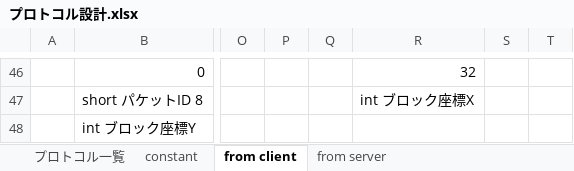
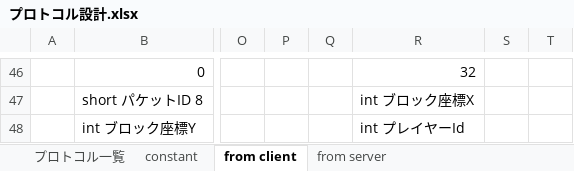
Before and after one commit to moorestech/moorestech, an Excel workbook: Server.Protocol/プロトコル設計.xlsx, sheet from client, drawn as a sheet; only a part is shown, gaps mark what is left out; values as stored, in another font and other column widths than the file's, no borders; the diff names each change by its address in the sheet, - before the commit and + after, or states it on an @@ line.

Commit message:
ホットバーブロックの設置プロトコルにプレイヤーIDを追加

```diff
--- a/Server.Protocol/プロトコル設計.xlsx (sheet from client)
+++ b/Server.Protocol/プロトコル設計.xlsx (sheet from client)
-R48: (empty)
+R48: int プレイヤーId
```
